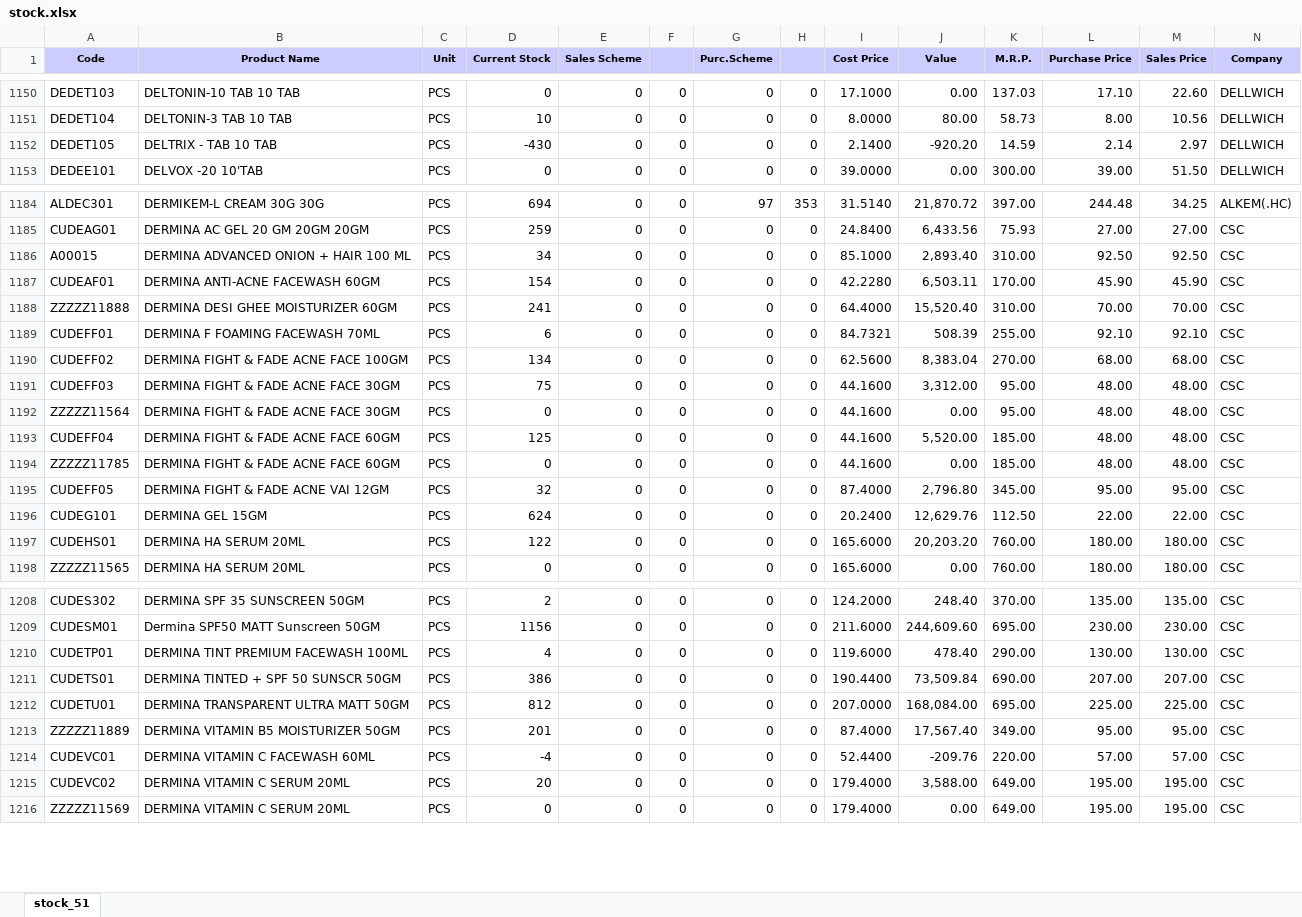
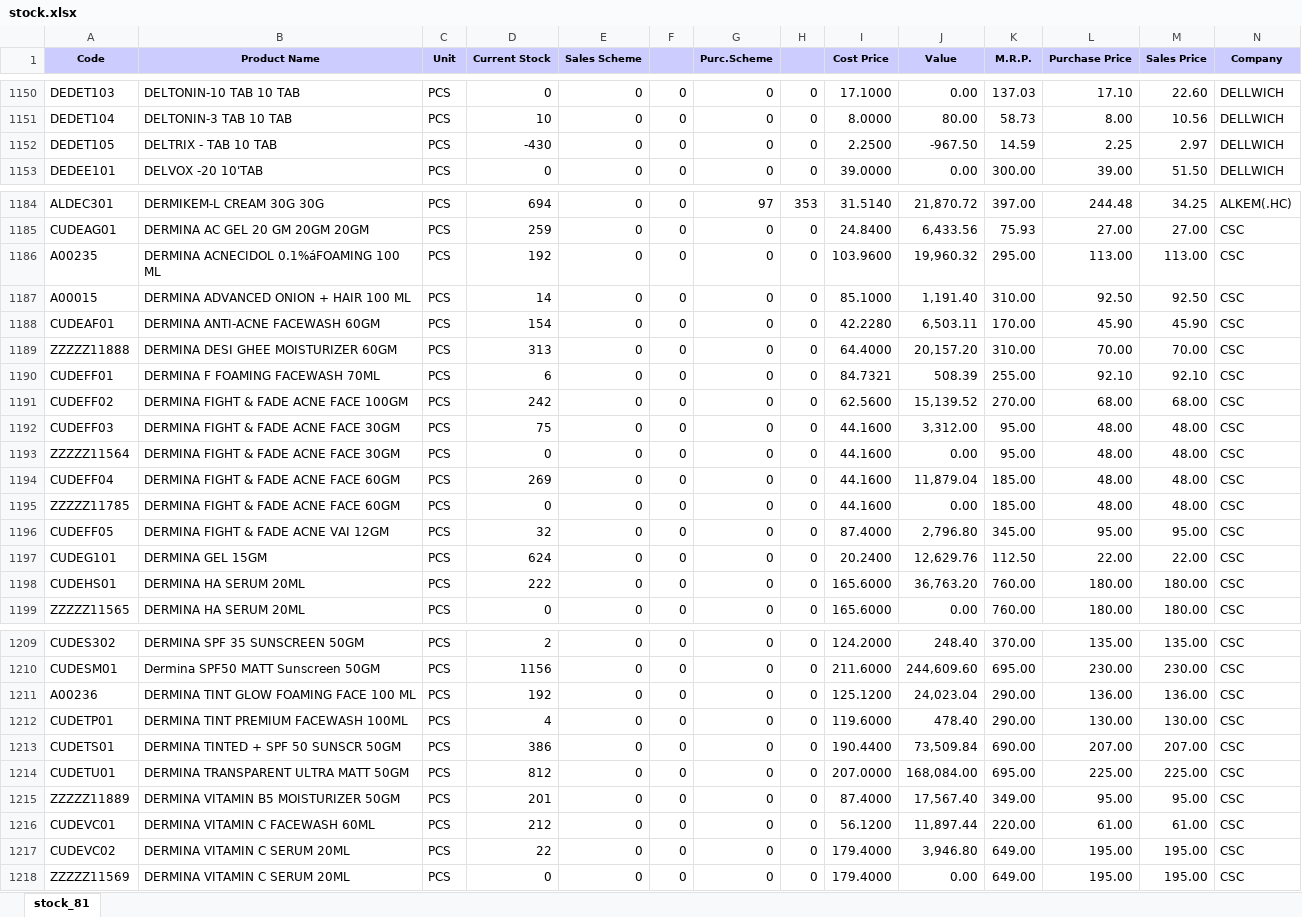
Before and after one commit to ishwarpharma/ishwarone, an Excel workbook: stock.xlsx, sheet stock_81, drawn as a sheet; only a part is shown, gaps mark what is left out; values as stored, in another font and other column widths than the file's, no borders; addresses are those after the commit; rows hold the shown columns only; the diff covers the shown part only; the diff names each change by its address in the sheet, - before the commit and + after, or states it on an @@ line.

```diff
--- a/stock.xlsx (sheet stock_81)
+++ b/stock.xlsx (sheet stock_81)
-sheet tab: stock_51
+sheet tab: stock_81
-I1152 (Cost Price): 2.1400
+I1152 (Cost Price): 2.2500
-J1152 (Value): -920.20
+J1152 (Value): -967.50
-L1152 (Purchase Price): 2.14
+L1152 (Purchase Price): 2.25
+row 1186: A00235 | DERMINA ACNECIDOL 0.1%áFOAMING 100 ML | PCS | 192 | 0 | 0 | 0 | 0 | 103.9600 | 19,960.32 | 295.00 | 113.00 | 113.00 | CSC
-D1187 (Current Stock): 34
+D1187 (Current Stock): 14
-J1187 (Value): 2,893.40
+J1187 (Value): 1,191.40
-D1189 (Current Stock): 241
+D1189 (Current Stock): 313
-J1189 (Value): 15,520.40
+J1189 (Value): 20,157.20
-D1191 (Current Stock): 134
+D1191 (Current Stock): 242
-J1191 (Value): 8,383.04
+J1191 (Value): 15,139.52
-D1194 (Current Stock): 125
+D1194 (Current Stock): 269
-J1194 (Value): 5,520.00
+J1194 (Value): 11,879.04
-D1198 (Current Stock): 122
+D1198 (Current Stock): 222
-J1198 (Value): 20,203.20
+J1198 (Value): 36,763.20
+row 1211: A00236 | DERMINA TINT GLOW FOAMING FACE 100 ML | PCS | 192 | 0 | 0 | 0 | 0 | 125.1200 | 24,023.04 | 290.00 | 136.00 | 136.00 | CSC
-D1216 (Current Stock): -4
+D1216 (Current Stock): 212
-I1216 (Cost Price): 52.4400
+I1216 (Cost Price): 56.1200
-J1216 (Value): -209.76
+J1216 (Value): 11,897.44
-L1216 (Purchase Price): 57.00
+L1216 (Purchase Price): 61.00
-M1216 (Sales Price): 57.00
+M1216 (Sales Price): 61.00
-D1217 (Current Stock): 20
+D1217 (Current Stock): 22
-J1217 (Value): 3,588.00
+J1217 (Value): 3,946.80
```
Also changed, not shown: 1 added row and 932 edited cells elsewhere in this sheet.
